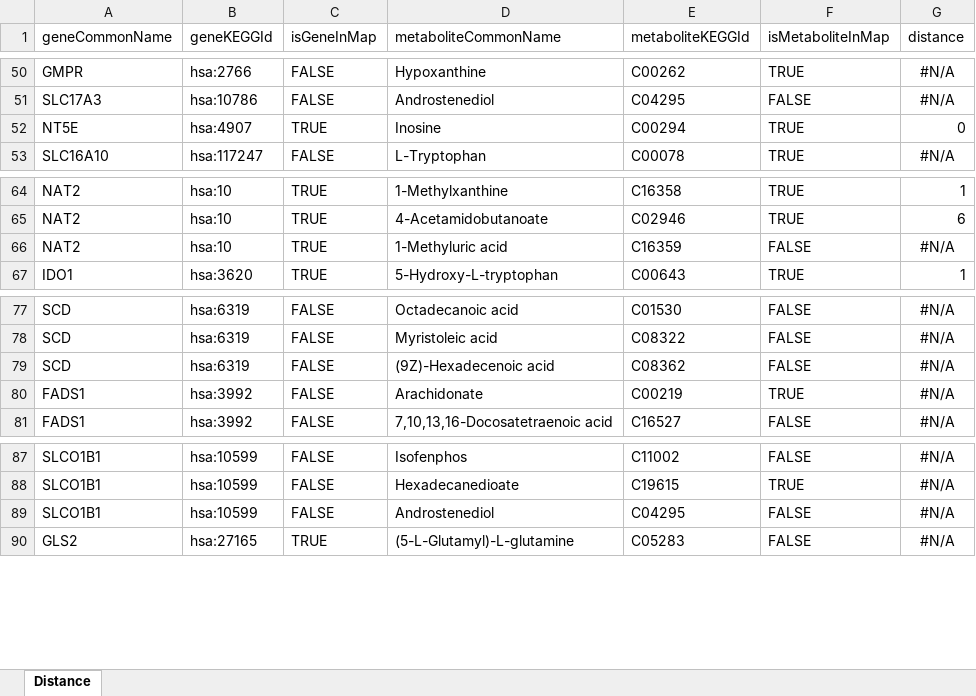
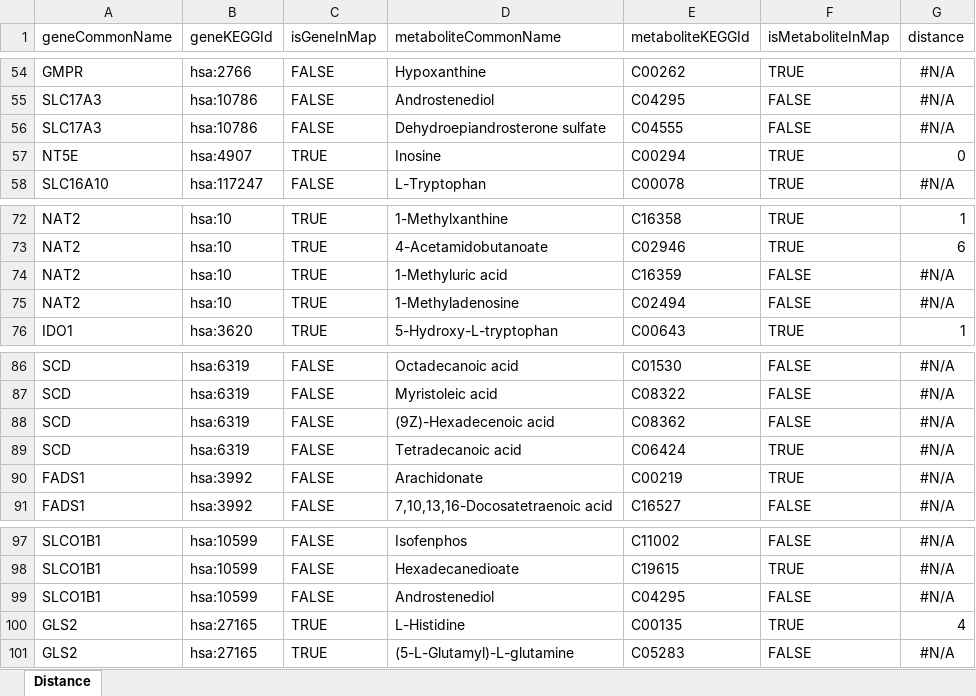
Before and after one commit to sandraTL/PADIGM, an Excel workbook: assoDistance.xlsx, sheet Distance, drawn as a sheet; only a part is shown, gaps mark what is left out; values as stored, in another font and other column widths than the file's, no borders; the diff covers the shown part only; the diff names each change by its address in the sheet, - before the commit and + after, or states it on an @@ line.

```diff
--- a/assoDistance.xlsx (sheet Distance)
+++ b/assoDistance.xlsx (sheet Distance)
+row 56: SLC17A3 | hsa:10786 | FALSE | Dehydroepiandrosterone sulfate | C04555 | FALSE | #N/A
+row 75: NAT2 | hsa:10 | TRUE | 1-Methyladenosine | C02494 | FALSE | #N/A
+row 89: SCD | hsa:6319 | FALSE | Tetradecanoic acid | C06424 | TRUE | #N/A
+row 100: GLS2 | hsa:27165 | TRUE | L-Histidine | C00135 | TRUE | 4
```
Also changed, not shown: 25 added rows elsewhere in this sheet, 43 other files.
